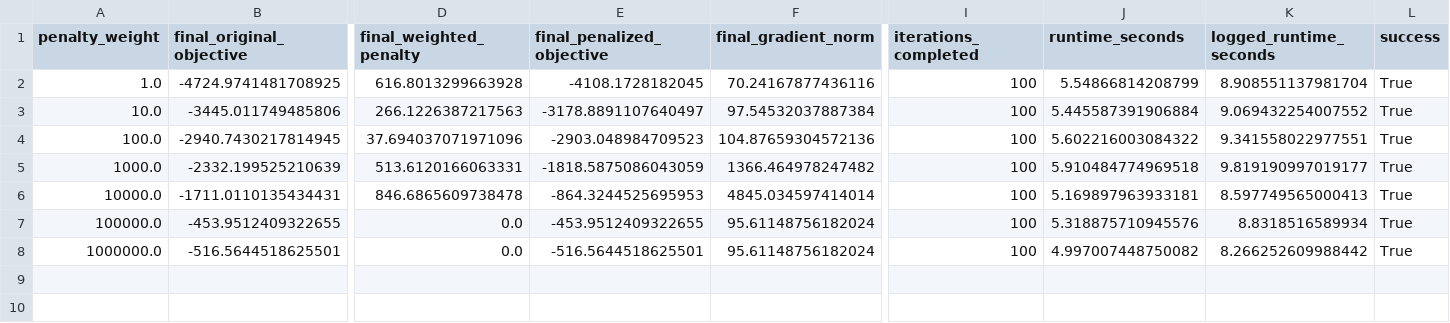
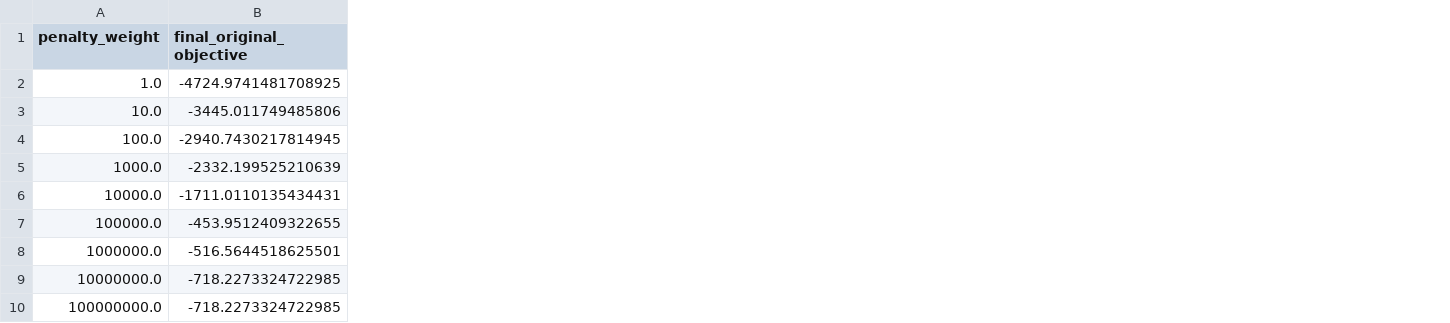
Before and after one commit to yseulp/accuracy_opt, a CSV file: results/penalty_study/reverse_guven_pgd/penalty_study.csv, drawn as a sheet; only a part is shown, gaps mark what is left out; removed rows and columns are numbered as before the commit, all else as after; rows hold the shown columns only; the diff names each change by its address in the sheet, - before the commit and + after, or states it on an @@ line.

```diff
--- a/results/penalty_study/reverse_guven_pgd/penalty_study.csv
+++ b/results/penalty_study/reverse_guven_pgd/penalty_study.csv
-column D (final_weighted_penalty), rows 2-8: 616.8013299663928 | 266.1226387217563 | 37.694037071971096 | 513.6120166063331 | 846.6865609738478 | 0.0 | 0.0
-column E (final_penalized_objective), rows 2-8: -4108.1728182045 | -3178.8891107640497 | -2903.048984709523 | -1818.5875086043059 | -864.3244525695953 | -453.9512409322655 | -516.5644518625501
-column F (final_gradient_norm), rows 2-8: 70.24167877436116 | 97.54532037887384 | 104.87659304572136 | 1366.464978247482 | 4845.034597414014 | 95.61148756182024 | 95.61148756182024
-column I (iterations_completed), rows 2-8: all 100
-column J (runtime_seconds), rows 2-8: 5.54866814208799 | 5.445587391906884 | 5.602216003084322 | 5.910484774969518 | 5.169897963933181 | 5.318875710945576 | 4.997007448750082
-column K (logged_runtime_seconds), rows 2-8: 8.908551137981704 | 9.069432254007552 | 9.341558022977551 | 9.819190997019177 | 8.597749565000413 | 8.8318516589934 | 8.266252609988442
-column L (success), rows 2-8: all True
+row 9: 10000000.0 | -718.2273324722985
+row 10: 100000000.0 | -718.2273324722985
```
Also changed, not shown: results/penalty_study/guven_pgd/convergence_penalty_10.csv, results/penalty_study/guven_pgd/convergence_penalty_1000.csv, 55 other files.
